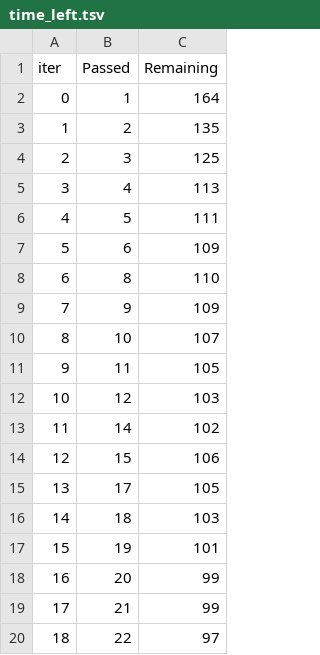
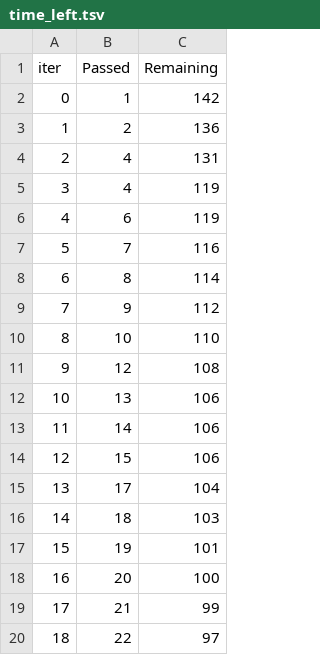
Before and after one commit to subair99/students_exams_performance, a TSV file: catboost_info/time_left.tsv, drawn as a sheet; only a part is shown; removed rows and columns are numbered as before the commit, all else as after; the diff covers the shown part only; the diff names each change by its address in the sheet, - before the commit and + after, or states it on an @@ line.

```diff
--- a/catboost_info/time_left.tsv
+++ b/catboost_info/time_left.tsv
-C2 (Remaining): 164
+C2 (Remaining): 142
-C3 (Remaining): 135
+C3 (Remaining): 136
-row 4: 2 | 3 | 125
@@ column A (iter) renumbered between rows 4 and 97 @@
-C4 (Remaining): 113
+C4 (Remaining): 131
-row 6: 4 | 5 | 111
+row 5: 3 | 4 | 119
-C6 (Remaining): 109
+C6 (Remaining): 119
+row 7: 5 | 7 | 116
-C8 (Remaining): 110
+C8 (Remaining): 114
-C9 (Remaining): 109
+C9 (Remaining): 112
-C10 (Remaining): 107
+C10 (Remaining): 110
-row 11: 9 | 11 | 105
-C11 (Remaining): 103
+C11 (Remaining): 108
+row 12: 10 | 13 | 106
-C13 (Remaining): 102
+C13 (Remaining): 106
-C15 (Remaining): 105
+C15 (Remaining): 104
-C18 (Remaining): 99
+C18 (Remaining): 100
```
Also changed, not shown: 17 added rows, 17 removed rows and 61 edited cells elsewhere in this file, 6 other files.
